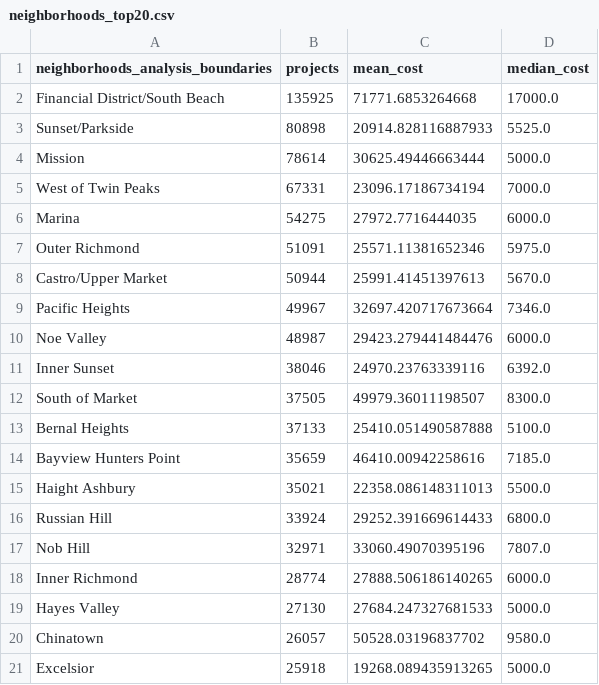
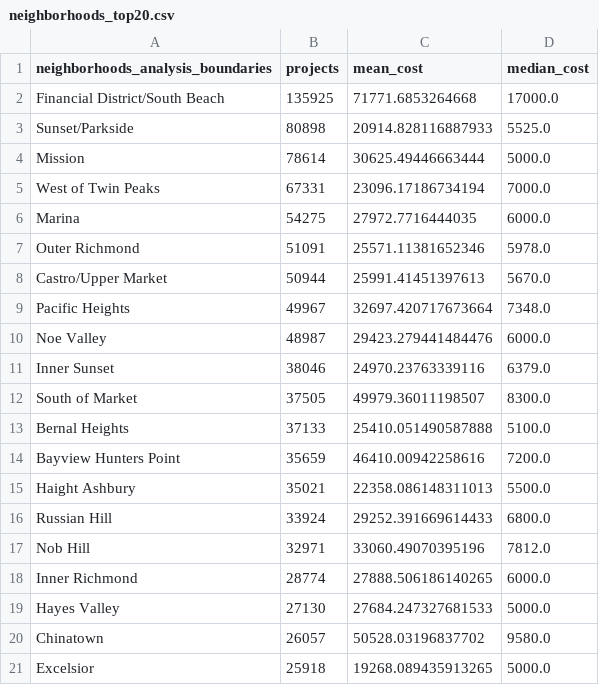
Before and after one commit to abdelnabym519-cpu/ConstructIQ, a CSV file: reports/eda/neighborhoods_top20.csv, drawn as a sheet.

```diff
--- a/reports/eda/neighborhoods_top20.csv
+++ b/reports/eda/neighborhoods_top20.csv
@@ -6,13 +6,13 @@ West of Twin Peaks,67331,23096.17186734194,7000.0
 Marina,54275,27972.7716444035,6000.0
-Outer Richmond,51091,25571.11381652346,5975.0
+Outer Richmond,51091,25571.11381652346,5978.0
 Castro/Upper Market,50944,25991.41451397613,5670.0
-Pacific Heights,49967,32697.420717673664,7346.0
+Pacific Heights,49967,32697.420717673664,7348.0
 Noe Valley,48987,29423.279441484476,6000.0
-Inner Sunset,38046,24970.23763339116,6392.0
+Inner Sunset,38046,24970.23763339116,6379.0
 South of Market,37505,49979.36011198507,8300.0
 Bernal Heights,37133,25410.051490587888,5100.0
-Bayview Hunters Point,35659,46410.00942258616,7185.0
+Bayview Hunters Point,35659,46410.00942258616,7200.0
 Haight Ashbury,35021,22358.086148311013,5500.0
 Russian Hill,33924,29252.391669614433,6800.0
-Nob Hill,32971,33060.49070395196,7807.0
+Nob Hill,32971,33060.49070395196,7812.0
 Inner Richmond,28774,27888.506186140265,6000.0
```
Also changed, not shown: reports/eda/annual_trend.csv, reports/eda/zipcodes_top20.csv, 6 other files.
